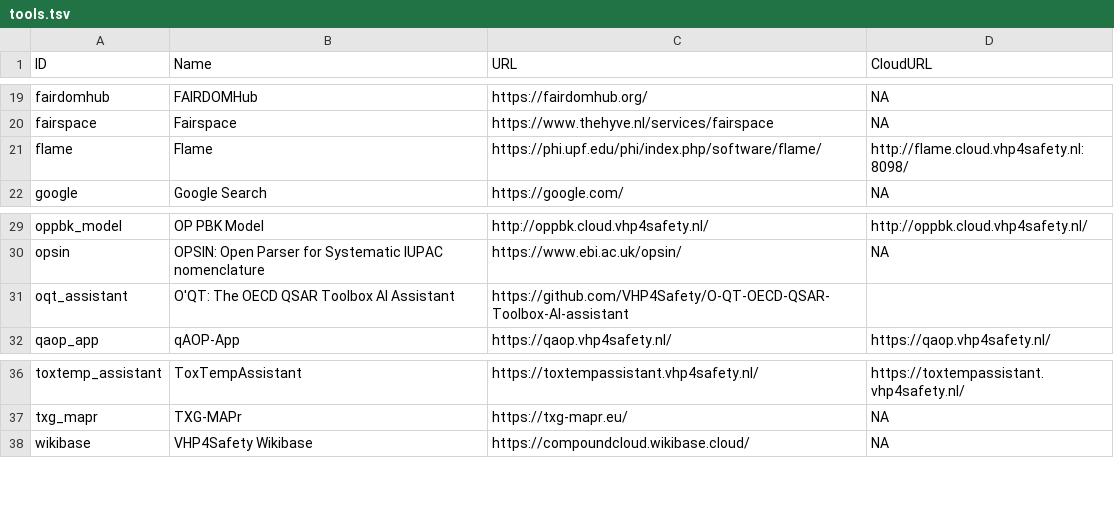
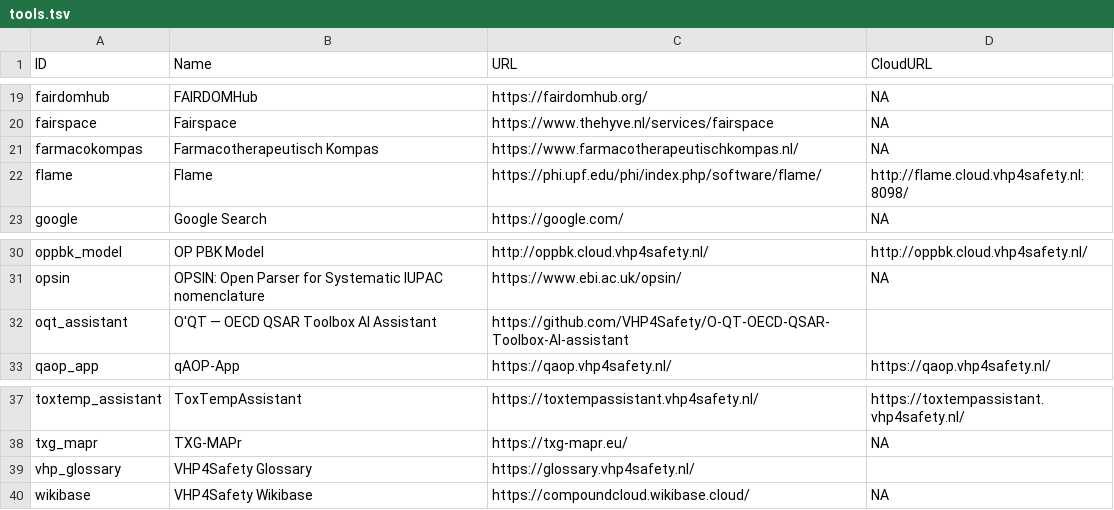
Before and after one commit to VHP4Safety/cloud, a TSV file: docs/tools.tsv, drawn as a sheet; only a part is shown, gaps mark what is left out.

```diff
--- a/docs/tools.tsv
+++ b/docs/tools.tsv
@@ -20,2 +20,3 @@ fairdomhub	FAIRDOMHub	https://fairdomhub.org/	NA
 fairspace	Fairspace	https://www.thehyve.nl/services/fairspace	NA
+farmacokompas	Farmacotherapeutisch Kompas	https://www.farmacotherapeutischkompas.nl/	NA
 flame	Flame	https://phi.upf.edu/phi/index.php/software/flame/	http://flame.cloud.vhp4safety.nl:8098/
@@ -30,3 +31,3 @@ oppbk_model	OP PBK Model	http://oppbk.cloud.vhp4safety.nl/	http://oppbk.cloud.vh
 opsin	OPSIN: Open Parser for Systematic IUPAC nomenclature	https://www.ebi.ac.uk/opsin/	NA
-oqt_assistant	O'QT: The OECD QSAR Toolbox AI Assistant	https://github.com/VHP4Safety/O-QT-OECD-QSAR-Toolbox-AI-assistant	
+oqt_assistant	O'QT — OECD QSAR Toolbox AI Assistant	https://github.com/VHP4Safety/O-QT-OECD-QSAR-Toolbox-AI-assistant	
 qaop_app	qAOP-App	https://qaop.vhp4safety.nl/	https://qaop.vhp4safety.nl/
@@ -37,2 +38,3 @@ toxtemp_assistant	ToxTempAssistant	https://toxtempassistant.vhp4safety.nl/	https
 txg_mapr	TXG-MAPr	https://txg-mapr.eu/	NA
+vhp_glossary	VHP4Safety Glossary	https://glossary.vhp4safety.nl/	
 wikibase	VHP4Safety Wikibase	https://compoundcloud.wikibase.cloud/	NA
```
Also changed, not shown: 44 other files.
